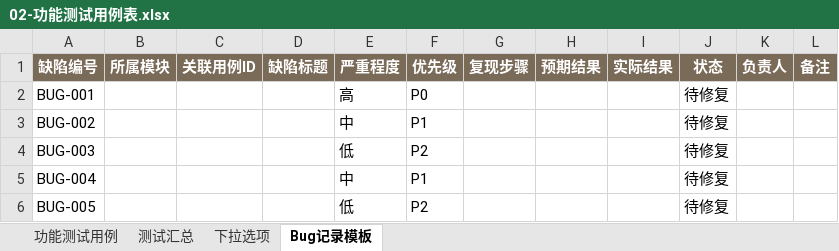
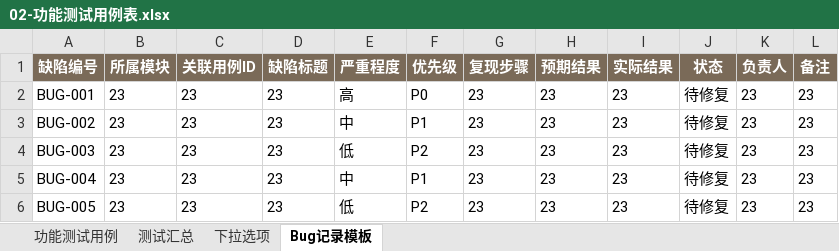
Before and after one commit to yoyofanta/MoodBoard-MBTI-AI, an Excel workbook: docs/02-功能测试用例表.xlsx, sheet Bug记录模板, drawn as a sheet; values as stored, in another font and other column widths than the file's, no borders; table styles not drawn; the diff names each change by its address in the sheet, - before the commit and + after, or states it on an @@ line.

```diff
--- a/docs/02-功能测试用例表.xlsx (sheet Bug记录模板)
+++ b/docs/02-功能测试用例表.xlsx (sheet Bug记录模板)
-B2:B6 (所属模块): (empty)
+B2:B6 (所属模块): 23
-C2:C6 (关联用例ID): (empty)
+C2:C6 (关联用例ID): 23
-D2:D6 (缺陷标题): (empty)
+D2:D6 (缺陷标题): 23
-G2:G6 (复现步骤): (empty)
+G2:G6 (复现步骤): 23
-H2:H6 (预期结果): (empty)
+H2:H6 (预期结果): 23
-I2:I6 (实际结果): (empty)
+I2:I6 (实际结果): 23
-K2:K6 (负责人): (empty)
+K2:K6 (负责人): 23
-L2:L6 (备注): (empty)
+L2:L6 (备注): 23
```
Also changed, not shown: sheet 功能测试用例, sheet 测试汇总, sheet 下拉选项, formulas that keep their value, docs/03_Bug记录表.xlsx, 30 other files.
